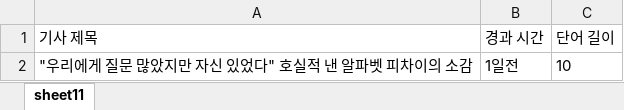
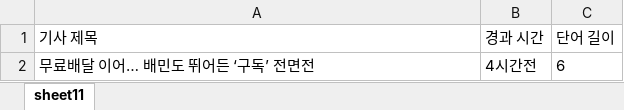
Before and after one commit to TheBeginnerJiyeon/Auto_window, an Excel workbook: multi_it/backend/web-workspace/mavenExecel/src/main/java/org/example/b_poii_jar/excelFile5.xlsx, sheet sheet11, drawn as a sheet; values as stored, in another font and other column widths than the file's, no borders; removed rows and columns are numbered as before the commit, all else as after; the diff names each change by its address in the sheet, - before the commit and + after, or states it on an @@ line.

```diff
--- a/multi_it/backend/web-workspace/mavenExecel/src/main/java/org/example/b_poii_jar/excelFile5.xlsx (sheet sheet11)
+++ b/multi_it/backend/web-workspace/mavenExecel/src/main/java/org/example/b_poii_jar/excelFile5.xlsx (sheet sheet11)
-row 2: "우리에게 질문 많았지만 자신 있었다" 호실적 낸 알파벳 피차이의 소감 | 1일전 | 10
+row 2: 무료배달 이어… 배민도 뛰어든 ‘구독’ 전면전 | 4시간전 | 6
```
Also changed, not shown: multi_it/backend/web-workspace/mavenExecel/src/main/java/org/example/b_poii_jar/excelFile1.xlsx, multi_it/backend/web-workspace/mavenExecel/src/main/java/org/example/b_poii_jar/excelFile2.xlsx, 12 other files.
